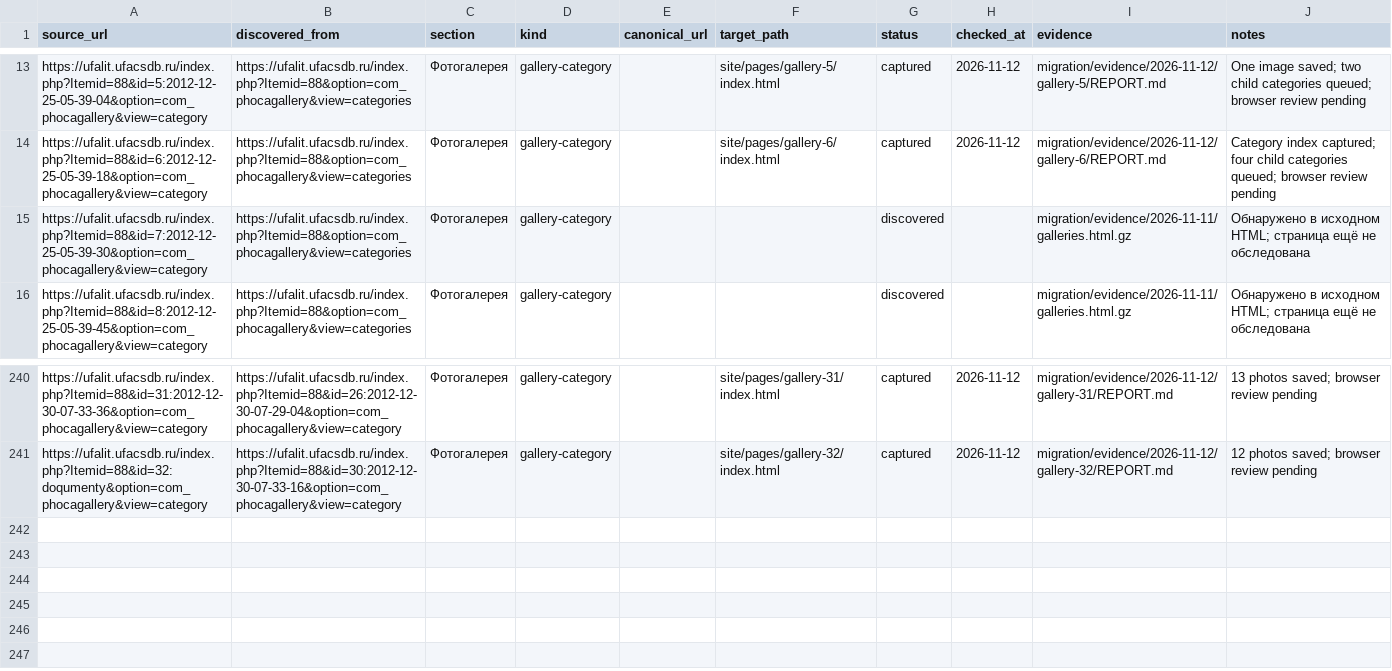
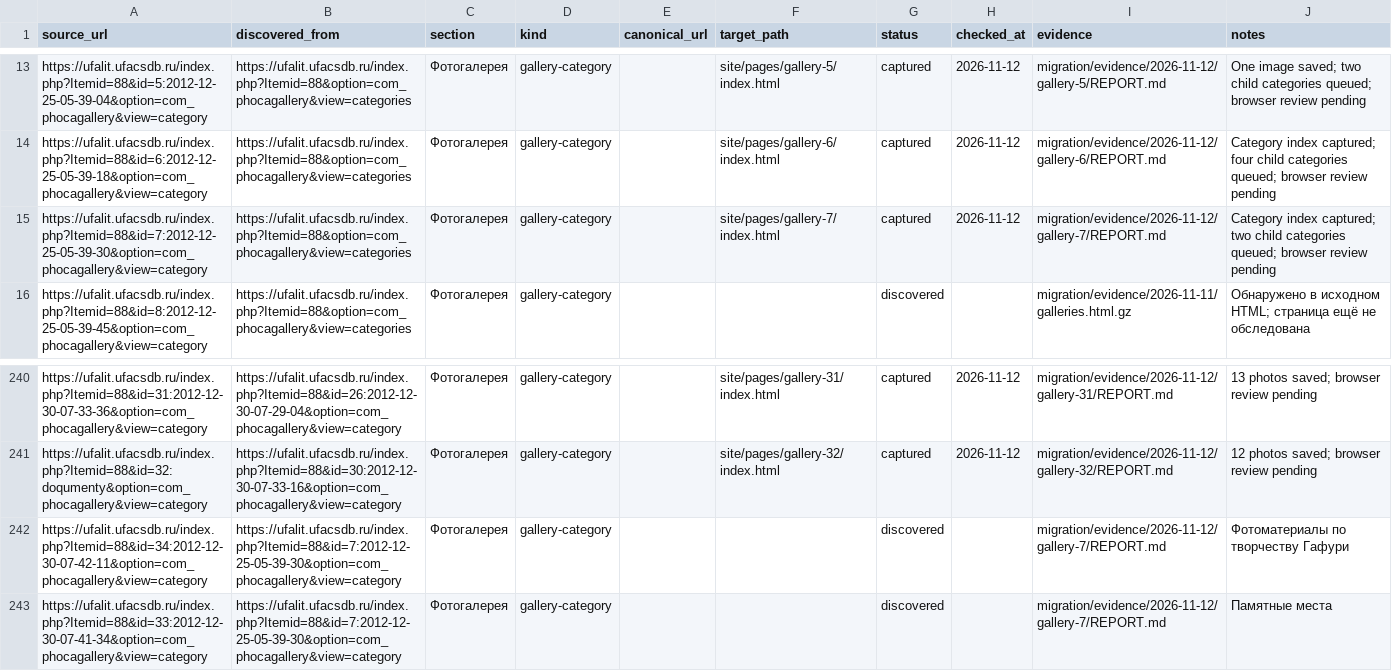
Before and after one commit to r2force/ufalit, a CSV file: migration/pages.csv, drawn as a sheet; only a part is shown, gaps mark what is left out.

Commit message:
Migrate Gafuri gallery index

```diff
--- a/migration/pages.csv
+++ b/migration/pages.csv
@@ -14,3 +14,3 @@ https://ufalit.ufacsdb.ru/index.php?Itemid=88&id=5:2012-12-25-05-39-04&option=co
 https://ufalit.ufacsdb.ru/index.php?Itemid=88&id=6:2012-12-25-05-39-18&option=com_phocagallery&view=category,https://ufalit.ufacsdb.ru/index.php?Itemid=88&option=com_phocagallery&view=categories,Фотогалерея,gallery-category,,site/pages/gallery-6/index.html,captured,2026-11-12,migration/evidence/2026-11-12/gallery-6/REPORT.md,Category index captured; four child categories queued; browser review pending
-https://ufalit.ufacsdb.ru/index.php?Itemid=88&id=7:2012-12-25-05-39-30&option=com_phocagallery&view=category,https://ufalit.ufacsdb.ru/index.php?Itemid=88&option=com_phocagallery&view=categories,Фотогалерея,gallery-category,,,discovered,,migration/evidence/2026-11-11/galleries.html.gz,Обнаружено в исходном HTML; страница ещё не обследована
+https://ufalit.ufacsdb.ru/index.php?Itemid=88&id=7:2012-12-25-05-39-30&option=com_phocagallery&view=category,https://ufalit.ufacsdb.ru/index.php?Itemid=88&option=com_phocagallery&view=categories,Фотогалерея,gallery-category,,site/pages/gallery-7/index.html,captured,2026-11-12,migration/evidence/2026-11-12/gallery-7/REPORT.md,Category index captured; two child categories queued; browser review pending
 https://ufalit.ufacsdb.ru/index.php?Itemid=88&id=8:2012-12-25-05-39-45&option=com_phocagallery&view=category,https://ufalit.ufacsdb.ru/index.php?Itemid=88&option=com_phocagallery&view=categories,Фотогалерея,gallery-category,,,discovered,,migration/evidence/2026-11-11/galleries.html.gz,Обнаружено в исходном HTML; страница ещё не обследована
@@ -241 +241,3 @@ https://ufalit.ufacsdb.ru/index.php?Itemid=88&id=31:2012-12-30-07-33-36&option=c
 https://ufalit.ufacsdb.ru/index.php?Itemid=88&id=32:doqumenty&option=com_phocagallery&view=category,https://ufalit.ufacsdb.ru/index.php?Itemid=88&id=30:2012-12-30-07-33-16&option=com_phocagallery&view=category,Фотогалерея,gallery-category,,site/pages/gallery-32/index.html,captured,2026-11-12,migration/evidence/2026-11-12/gallery-32/REPORT.md,12 photos saved; browser review pending
+https://ufalit.ufacsdb.ru/index.php?Itemid=88&id=34:2012-12-30-07-42-11&option=com_phocagallery&view=category,https://ufalit.ufacsdb.ru/index.php?Itemid=88&id=7:2012-12-25-05-39-30&option=com_phocagallery&view=category,Фотогалерея,gallery-category,,,discovered,,migration/evidence/2026-11-12/gallery-7/REPORT.md,Фотоматериалы по творчеству Гафури
+https://ufalit.ufacsdb.ru/index.php?Itemid=88&id=33:2012-12-30-07-41-34&option=com_phocagallery&view=category,https://ufalit.ufacsdb.ru/index.php?Itemid=88&id=7:2012-12-25-05-39-30&option=com_phocagallery&view=category,Фотогалерея,gallery-category,,,discovered,,migration/evidence/2026-11-12/gallery-7/REPORT.md,Памятные места
```
Also changed, not shown: 10 other files.
